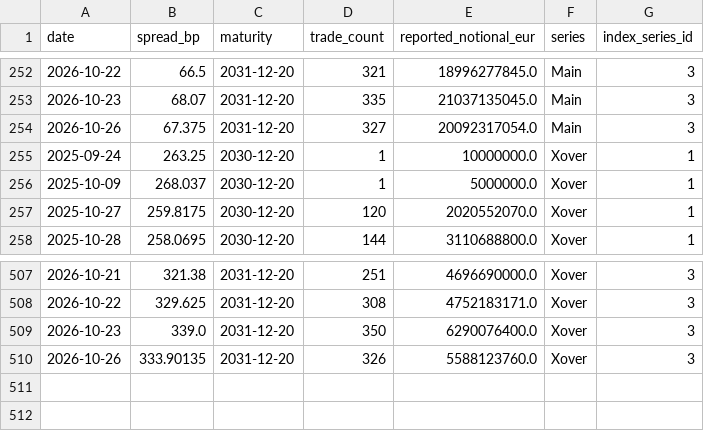
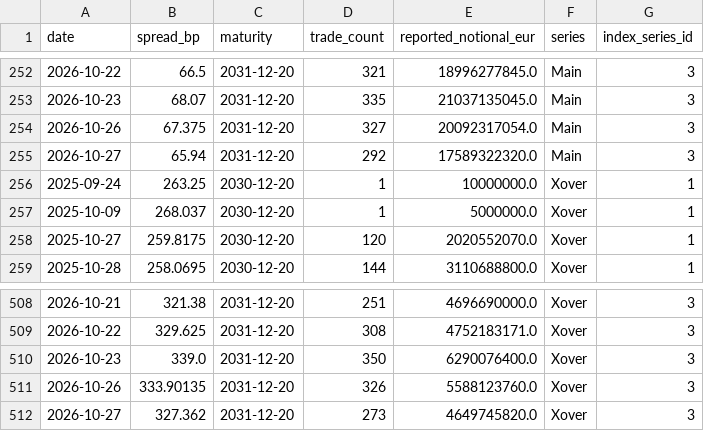
Before and after one commit to YieldShock13/CDX-Crossover, a CSV file: data/cds_contract_series.csv, drawn as a sheet; only a part is shown, gaps mark what is left out; the diff names each change by its address in the sheet, - before the commit and + after, or states it on an @@ line.

```diff
--- a/data/cds_contract_series.csv
+++ b/data/cds_contract_series.csv
+row 255: 2026-10-27 | 65.94 | 2031-12-20 | 292 | 17589322320.0 | Main | 3
+row 512: 2026-10-27 | 327.362 | 2031-12-20 | 273 | 4649745820.0 | Xover | 3
```
Also changed, not shown: data/cds_dashboard_history.csv, data/cds_dashboard_model_history.csv, 1 other file.
